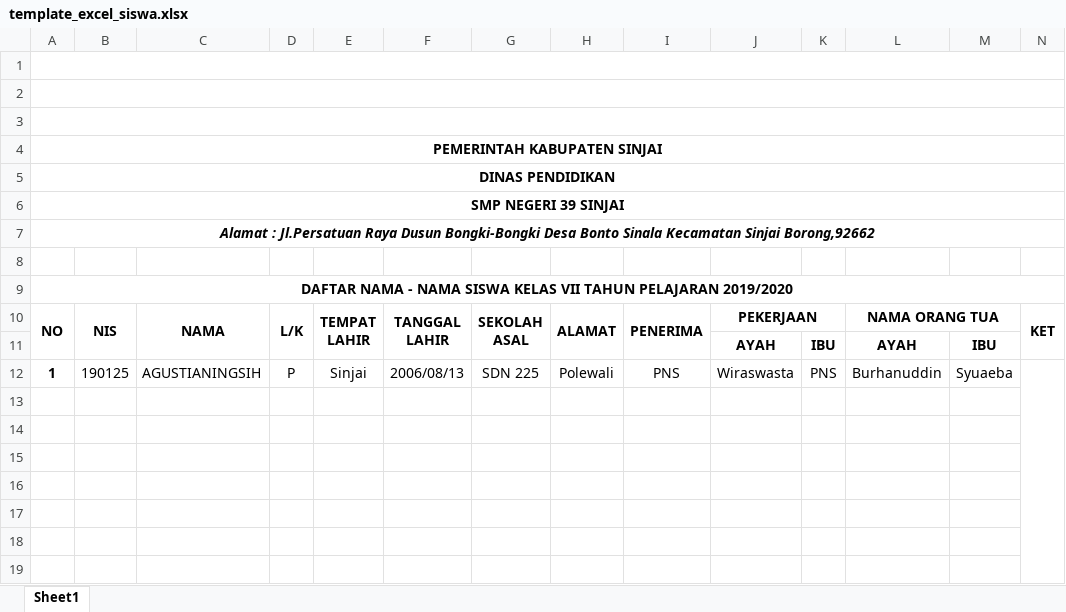
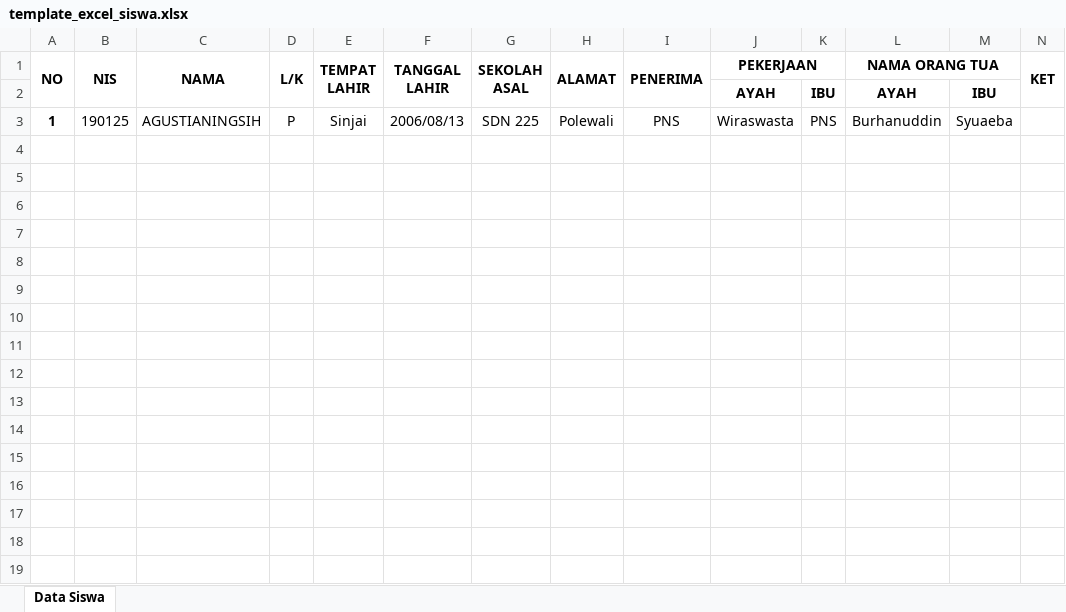
Before and after one commit to asd412id/absenqr_web, an Excel workbook: public/assets/files/template_excel_siswa.xlsx, sheet Data Siswa, drawn as a sheet; only a part is shown; values as stored, in another font and other column widths than the file's, no borders; charts and pictures not drawn; removed rows and columns are numbered as before the commit, all else as after; the diff covers the shown part only; the diff names each change by its address in the sheet, - before the commit and + after, or states it on an @@ line.

```diff
--- a/public/assets/files/template_excel_siswa.xlsx (sheet Data Siswa)
+++ b/public/assets/files/template_excel_siswa.xlsx (sheet Data Siswa)
-sheet tab: Sheet1
+sheet tab: Data Siswa
-row 1: (empty)
-row 2: (empty)
-row 3: (empty)
-row 4: PEMERINTAH KABUPATEN SINJAI
-row 5: DINAS PENDIDIKAN
-row 6: SMP NEGERI 39 SINJAI
-row 7: Alamat : Jl.Persatuan Raya Dusun Bongki-Bongki Desa Bonto Sinala Kecamatan Sinjai Borong,92662
-row 8: (empty)
-row 9: DAFTAR NAMA - NAMA SISWA KELAS VII TAHUN PELAJARAN 2019/2020
-N12:N42 merged
-row 13: (empty)
-row 14: (empty)
-row 15: (empty)
-row 16: (empty)
-row 17: (empty)
-row 18: (empty)
-row 19: (empty)
```
Also changed, not shown: 33 removed rows elsewhere in this sheet, charts or pictures, 11 other files.
